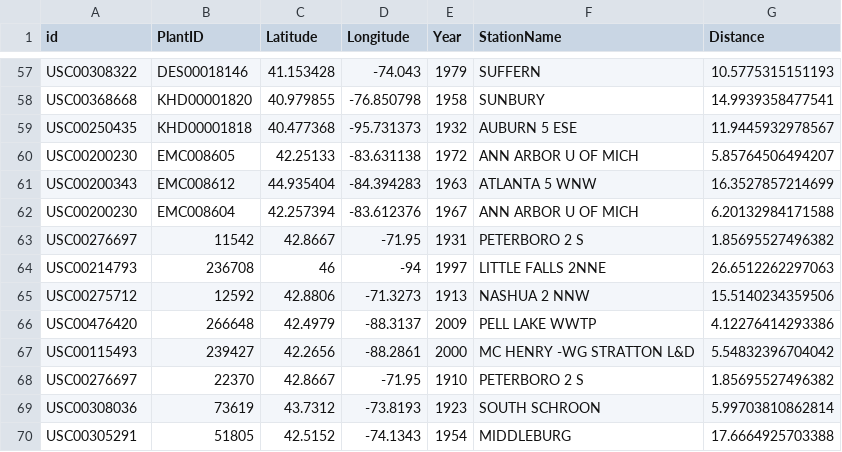
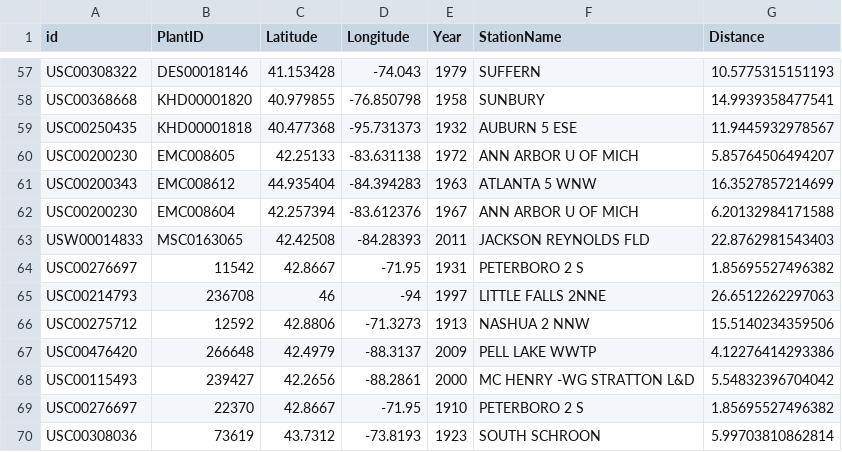
Before and after one commit to doublearon83/Milkweed-phenology, a CSV file: nearest_stations.csv, drawn as a sheet; only a part is shown, gaps mark what is left out; the shorter side is filled out with more unchanged rows; the diff names each change by its address in the sheet, - before the commit and + after, or states it on an @@ line.

```diff
--- a/nearest_stations.csv
+++ b/nearest_stations.csv
+row 63: USW00014833 | MSC0163065 | 42.42508 | -84.28393 | 2011 | JACKSON REYNOLDS FLD | 22.8762981543403
```
Also changed, not shown: 2 other files.
